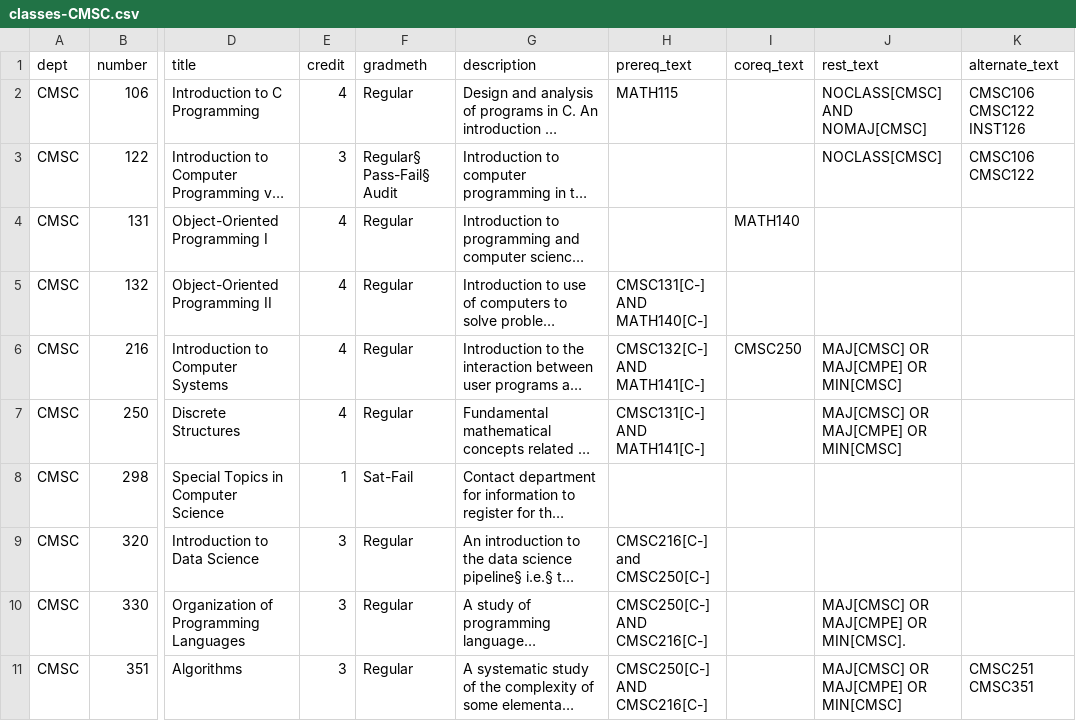
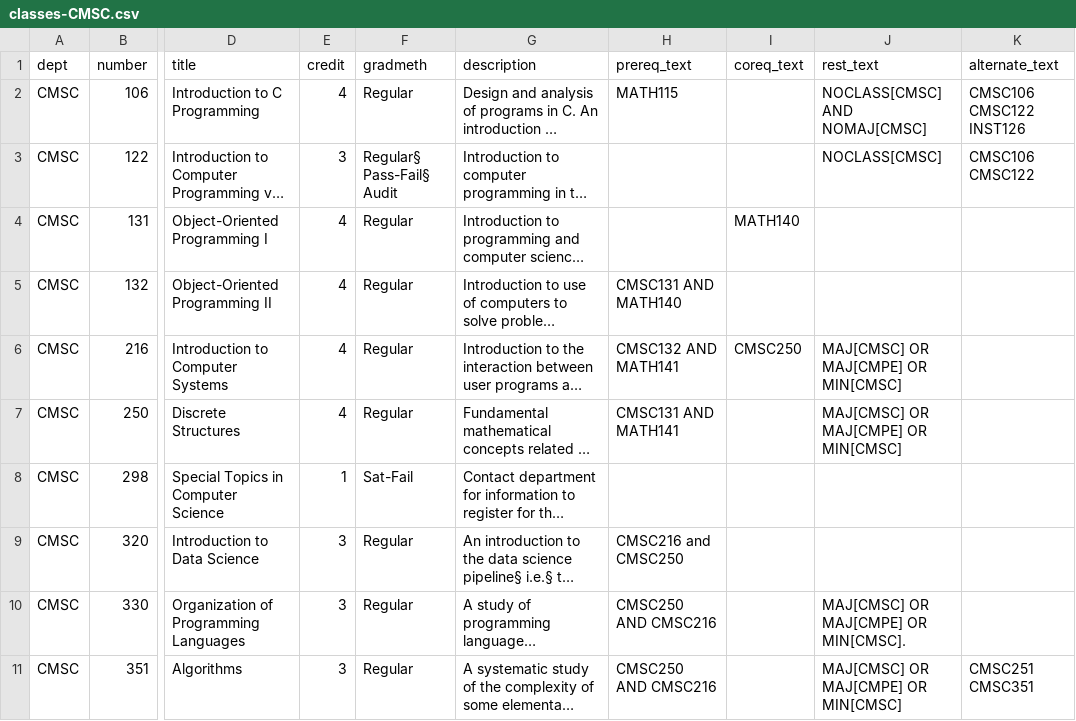
Before and after one commit to bitcamp2019zmj-2/2019-project, a CSV file: classes-CMSC.csv, drawn as a sheet; only a part is shown, gaps mark what is left out; long unchanged cells end in …; the diff covers the shown part only; the diff names each change by its address in the sheet, - before the commit and + after, or states it on an @@ line.

Commit message:
Only dealing with CMSC, C- is assumed pass

```diff
--- a/classes-CMSC.csv
+++ b/classes-CMSC.csv
-H5 (prereq_text): CMSC131[C-] AND MATH140[C-]
+H5 (prereq_text): CMSC131 AND MATH140
-H6 (prereq_text): CMSC132[C-] AND MATH141[C-]
+H6 (prereq_text): CMSC132 AND MATH141
-H7 (prereq_text): CMSC131[C-] AND MATH141[C-]
+H7 (prereq_text): CMSC131 AND MATH141
-H9 (prereq_text): CMSC216[C-] and CMSC250[C-]
+H9 (prereq_text): CMSC216 and CMSC250
-H10:H11 (prereq_text): CMSC250[C-] AND CMSC216[C-]
+H10:H11 (prereq_text): CMSC250 AND CMSC216
```
Also changed, not shown: 23 edited cells elsewhere in this file.
